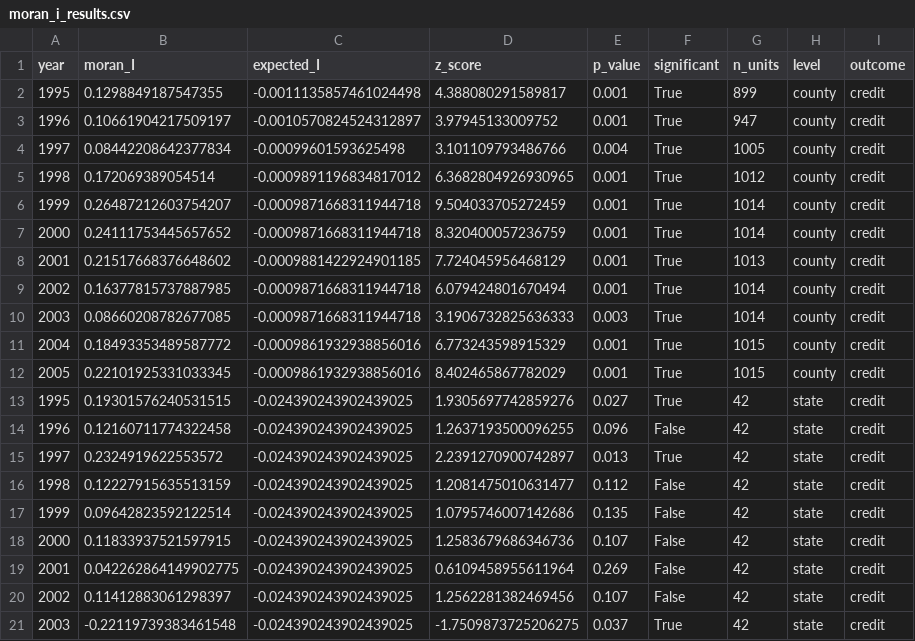
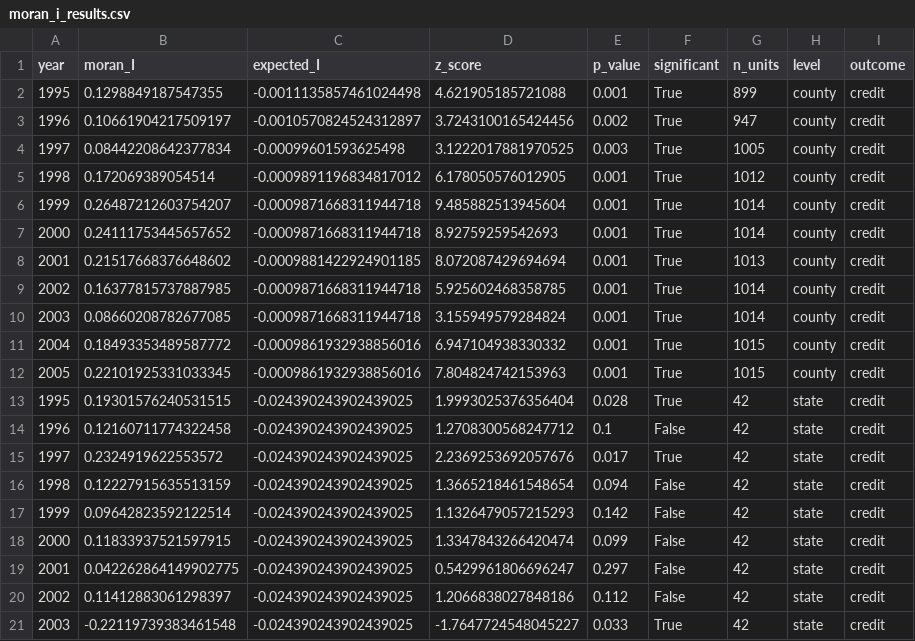
Before and after one commit to qlexiaa/banknets, a CSV file: output/diagnostics/moran_i_results.csv, drawn as a sheet; only a part is shown; the diff covers the shown part only.

```diff
--- a/output/diagnostics/moran_i_results.csv
+++ b/output/diagnostics/moran_i_results.csv
@@ -1,21 +1,21 @@
 year,moran_I,expected_I,z_score,p_value,significant,n_units,level,outcome
-1995,0.1298849187547355,-0.0011135857461024498,4.388080291589817,0.001,True,899,county,credit
-1996,0.10661904217509197,-0.0010570824524312897,3.97945133009752,0.001,True,947,county,credit
-1997,0.08442208642377834,-0.00099601593625498,3.101109793486766,0.004,True,1005,county,credit
-1998,0.172069389054514,-0.0009891196834817012,6.3682804926930965,0.001,True,1012,county,credit
-1999,0.26487212603754207,-0.0009871668311944718,9.504033705272459,0.001,True,1014,county,credit
-2000,0.24111753445657652,-0.0009871668311944718,8.320400057236759,0.001,True,1014,county,credit
-2001,0.21517668376648602,-0.0009881422924901185,7.724045956468129,0.001,True,1013,county,credit
-2002,0.16377815737887985,-0.0009871668311944718,6.079424801670494,0.001,True,1014,county,credit
-2003,0.08660208782677085,-0.0009871668311944718,3.1906732825636333,0.003,True,1014,county,credit
-2004,0.18493353489587772,-0.0009861932938856016,6.773243598915329,0.001,True,1015,county,credit
-2005,0.22101925331033345,-0.0009861932938856016,8.402465867782029,0.001,True,1015,county,credit
-1995,0.19301576240531515,-0.024390243902439025,1.9305697742859276,0.027,True,42,state,credit
-1996,0.12160711774322458,-0.024390243902439025,1.2637193500096255,0.096,False,42,state,credit
-1997,0.2324919622553572,-0.024390243902439025,2.2391270900742897,0.013,True,42,state,credit
-1998,0.12227915635513159,-0.024390243902439025,1.2081475010631477,0.112,False,42,state,credit
-1999,0.09642823592122514,-0.024390243902439025,1.0795746007142686,0.135,False,42,state,credit
-2000,0.11833937521597915,-0.024390243902439025,1.2583679686346736,0.107,False,42,state,credit
-2001,0.042262864149902775,-0.024390243902439025,0.6109458955611964,0.269,False,42,state,credit
-2002,0.11412883061298397,-0.024390243902439025,1.2562281382469456,0.107,False,42,state,credit
-2003,-0.22119739383461548,-0.024390243902439025,-1.7509873725206275,0.037,True,42,state,credit
+1995,0.1298849187547355,-0.0011135857461024498,4.621905185721088,0.001,True,899,county,credit
+1996,0.10661904217509197,-0.0010570824524312897,3.7243100165424456,0.002,True,947,county,credit
+1997,0.08442208642377834,-0.00099601593625498,3.1222017881970525,0.003,True,1005,county,credit
+1998,0.172069389054514,-0.0009891196834817012,6.178050576012905,0.001,True,1012,county,credit
+1999,0.26487212603754207,-0.0009871668311944718,9.485882513945604,0.001,True,1014,county,credit
+2000,0.24111753445657652,-0.0009871668311944718,8.92759259542693,0.001,True,1014,county,credit
+2001,0.21517668376648602,-0.0009881422924901185,8.072087429694694,0.001,True,1013,county,credit
+2002,0.16377815737887985,-0.0009871668311944718,5.925602468358785,0.001,True,1014,county,credit
+2003,0.08660208782677085,-0.0009871668311944718,3.155949579284824,0.001,True,1014,county,credit
+2004,0.18493353489587772,-0.0009861932938856016,6.947104938330332,0.001,True,1015,county,credit
+2005,0.22101925331033345,-0.0009861932938856016,7.804824742153963,0.001,True,1015,county,credit
+1995,0.19301576240531515,-0.024390243902439025,1.9993025376356404,0.028,True,42,state,credit
+1996,0.12160711774322458,-0.024390243902439025,1.2708300568247712,0.1,False,42,state,credit
+1997,0.2324919622553572,-0.024390243902439025,2.2369253692057676,0.017,True,42,state,credit
+1998,0.12227915635513159,-0.024390243902439025,1.3665218461548654,0.094,False,42,state,credit
+1999,0.09642823592122514,-0.024390243902439025,1.1326479057215293,0.142,False,42,state,credit
+2000,0.11833937521597915,-0.024390243902439025,1.3347843266420474,0.099,False,42,state,credit
+2001,0.042262864149902775,-0.024390243902439025,0.5429961806696247,0.297,False,42,state,credit
+2002,0.11412883061298397,-0.024390243902439025,1.2066838027848186,0.112,False,42,state,credit
+2003,-0.22119739383461548,-0.024390243902439025,-1.7647724548045227,0.033,True,42,state,credit
```
Also changed, not shown: 35 edited cells elsewhere in this file, output/diagnostics/moran_i_wbank_results.csv, output/spatial_multiplier_decay.csv, 61 other files.
